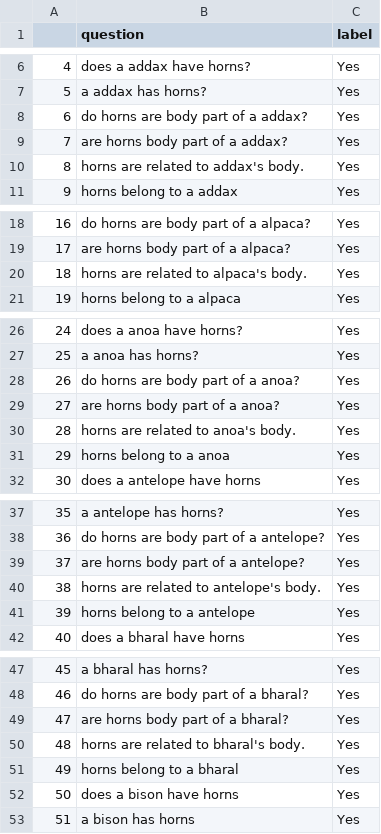
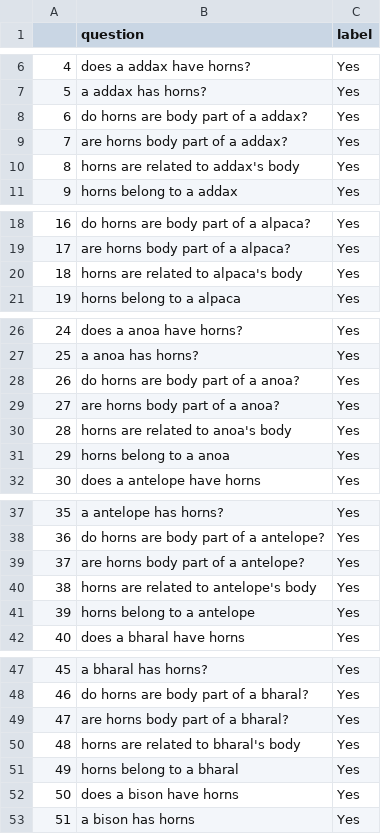
Before and after one commit to eliavmor-tau/DoLMUnderstandFrequentWordsBetter, a CSV file: csv/animals_have_horns_questions.csv, drawn as a sheet; only a part is shown, gaps mark what is left out; the diff covers the shown part only.

```diff
--- a/csv/animals_have_horns_questions.csv
+++ b/csv/animals_have_horns_questions.csv
@@ -9,3 +9,3 @@
 7,are horns body part of a addax?,Yes
-8,horns are related to addax's body.,Yes
+8,horns are related to addax's body,Yes
 9,horns belong to a addax,Yes
@@ -19,3 +19,3 @@
 17,are horns body part of a alpaca?,Yes
-18,horns are related to alpaca's body.,Yes
+18,horns are related to alpaca's body,Yes
 19,horns belong to a alpaca,Yes
@@ -29,3 +29,3 @@
 27,are horns body part of a anoa?,Yes
-28,horns are related to anoa's body.,Yes
+28,horns are related to anoa's body,Yes
 29,horns belong to a anoa,Yes
@@ -39,3 +39,3 @@
 37,are horns body part of a antelope?,Yes
-38,horns are related to antelope's body.,Yes
+38,horns are related to antelope's body,Yes
 39,horns belong to a antelope,Yes
@@ -49,3 +49,3 @@
 47,are horns body part of a bharal?,Yes
-48,horns are related to bharal's body.,Yes
+48,horns are related to bharal's body,Yes
 49,horns belong to a bharal,Yes
```
Also changed, not shown: 36 edited cells elsewhere in this file, csv/animals_can_fly.csv, csv/animals_cant_fly.csv, 9 other files.
